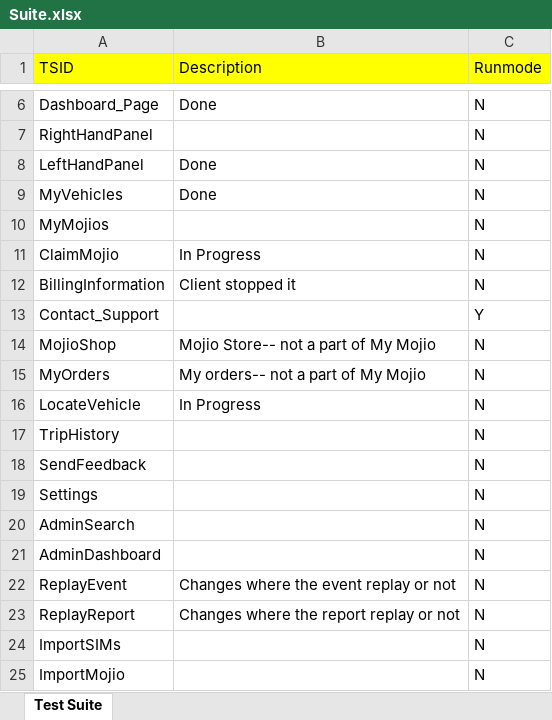
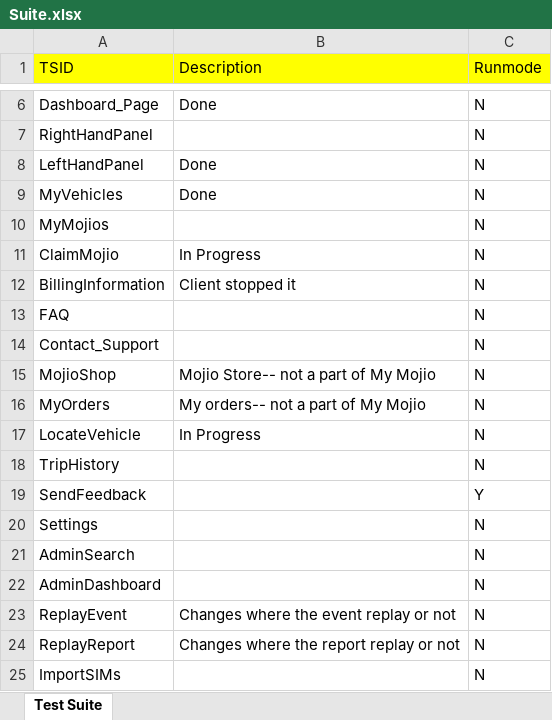
Before and after one commit to vanditj-optimus/MyMojioWebsite, an Excel workbook: MyMojioWebsite/src/com/mojio/xls/Suite.xlsx, sheet Test Suite, drawn as a sheet; only a part is shown, gaps mark what is left out; the shorter side is filled out with more unchanged rows; values as stored, in another font and other column widths than the file's, no borders; addresses are those after the commit; the diff names each change by its address in the sheet, - before the commit and + after, or states it on an @@ line.

```diff
--- a/MyMojioWebsite/src/com/mojio/xls/Suite.xlsx (sheet Test Suite)
+++ b/MyMojioWebsite/src/com/mojio/xls/Suite.xlsx (sheet Test Suite)
+row 13: FAQ |  | N
-C14 (Runmode): Y
+C14 (Runmode): N
-C19 (Runmode): N
+C19 (Runmode): Y
```
Also changed, not shown: MyMojioWebsite/src/com/mojio/xls/SendFeedback.xlsx, 3 other files.
